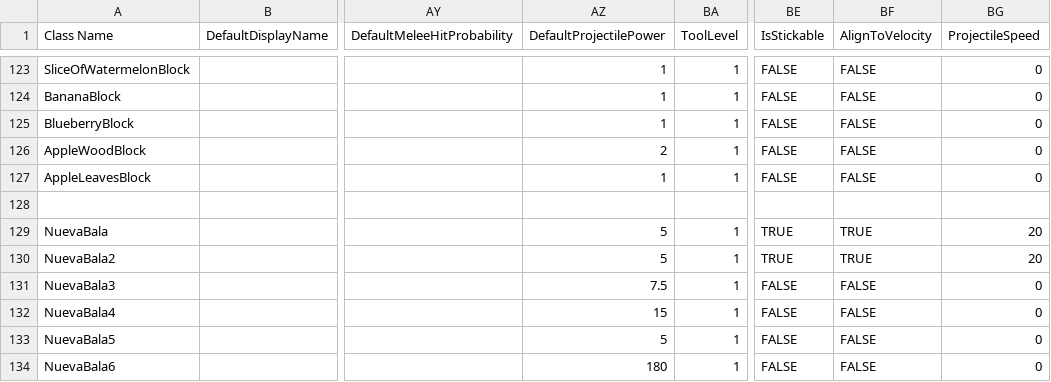
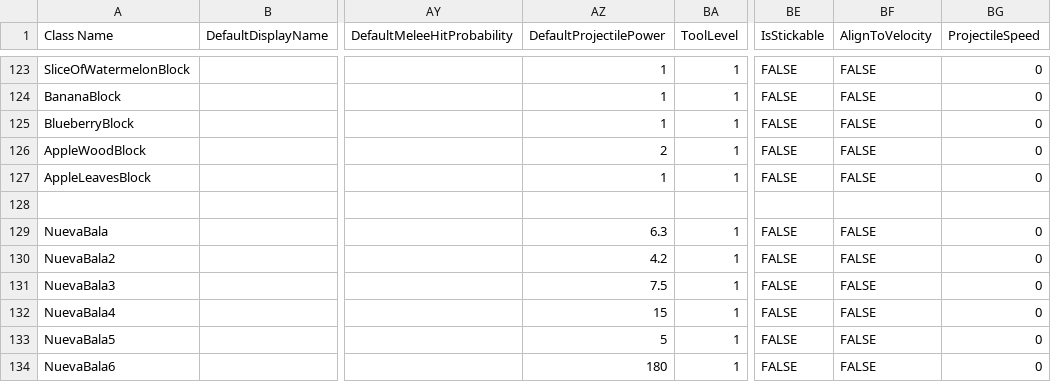
Before and after one commit to Samuelsan03/Shitty-Creatures-From-Survivalcraft-2, a CSV file: Shitty Tools.csv, drawn as a sheet; only a part is shown, gaps mark what is left out; the diff names each change by its address in the sheet, - before the commit and + after, or states it on an @@ line.

Commit message:
Update Shitty Tools.csv

```diff
--- a/Shitty Tools.csv
+++ b/Shitty Tools.csv
-AZ129 (DefaultProjectilePower): 5
+AZ129 (DefaultProjectilePower): 6.3
-BE129:BE130 (IsStickable): TRUE
+BE129:BE130 (IsStickable): FALSE
-BF129:BF130 (AlignToVelocity): TRUE
+BF129:BF130 (AlignToVelocity): FALSE
-BG129:BG130 (ProjectileSpeed): 20
+BG129:BG130 (ProjectileSpeed): 0
-AZ130 (DefaultProjectilePower): 5
+AZ130 (DefaultProjectilePower): 4.2
```
